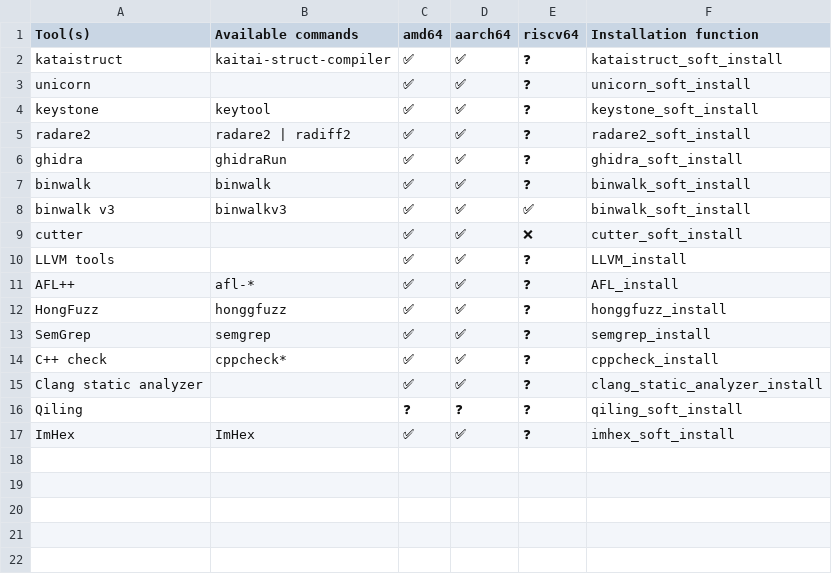
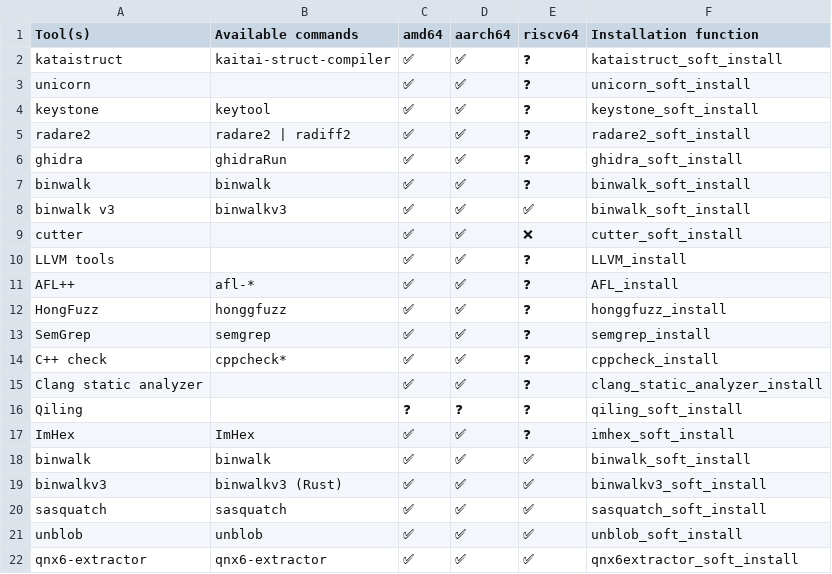
Before and after one commit to PentHertz/rfswift-doc-v2, a CSV file: content/docs/guide/tools_for_reversing.csv, drawn as a sheet.

Commit message:
New reversing tools

```diff
--- a/content/docs/guide/tools_for_reversing.csv
+++ b/content/docs/guide/tools_for_reversing.csv
@@ -17 +17,6 @@ Qiling,,❓  ,❓  ,❓,qiling_soft_install
 ImHex,ImHex,✅  ,✅  ,❓,imhex_soft_install
+binwalk,binwalk,✅ ,✅  ,✅  ,binwalk_soft_install
+binwalkv3,binwalkv3 (Rust),✅ ,✅  ,✅  ,binwalkv3_soft_install
+sasquatch,sasquatch,✅ ,✅  ,✅  ,sasquatch_soft_install
+unblob,unblob,✅ ,✅  ,✅  ,unblob_soft_install
+qnx6-extractor,qnx6-extractor,✅ ,✅  ,✅  ,qnx6extractor_soft_install
```
